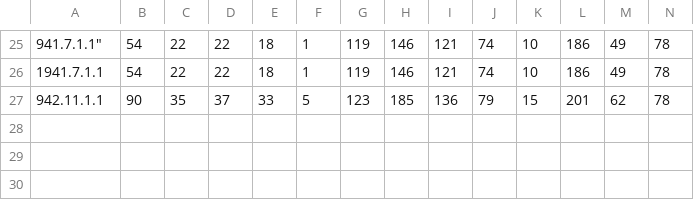
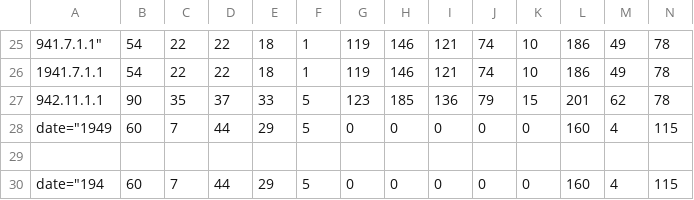
Before and after one commit to Shimadzusan/PacificAction, a CSV file: eniac_m5.csv, drawn as a sheet; only a part is shown, gaps mark what is left out; rows hold the shown columns only; the diff names each change by its address in the sheet, - before the commit and + after, or states it on an @@ line.

```diff
--- a/eniac_m5.csv
+++ b/eniac_m5.csv
+row 28: date="1949 | 60 | 7 | 44 | 29 | 5 | 0 | 0 | 0 | 0 | 0 | 160 | 4 | 115
+row 29: (empty)
+row 30: date="194 | 60 | 7 | 44 | 29 | 5 | 0 | 0 | 0 | 0 | 0 | 160 | 4 | 115
```
Also changed, not shown: edvac_m1.csv, eniac_m6_army.csv, 17 other files.
